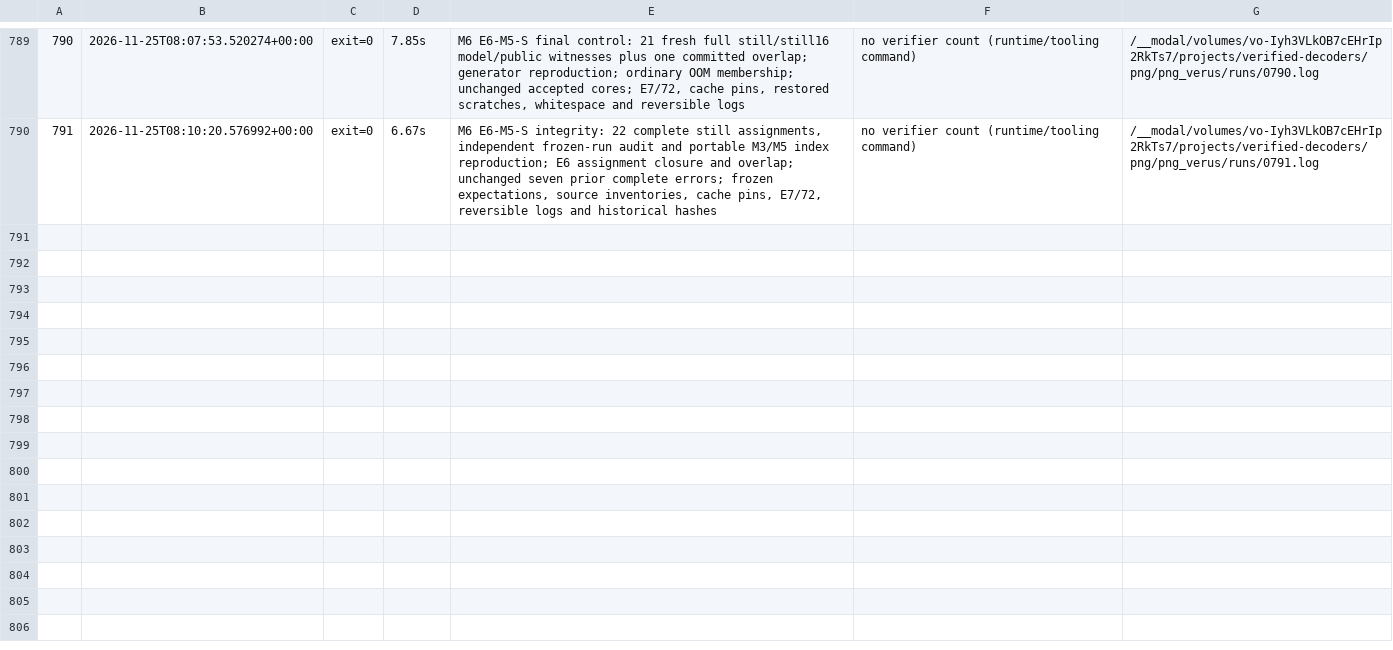
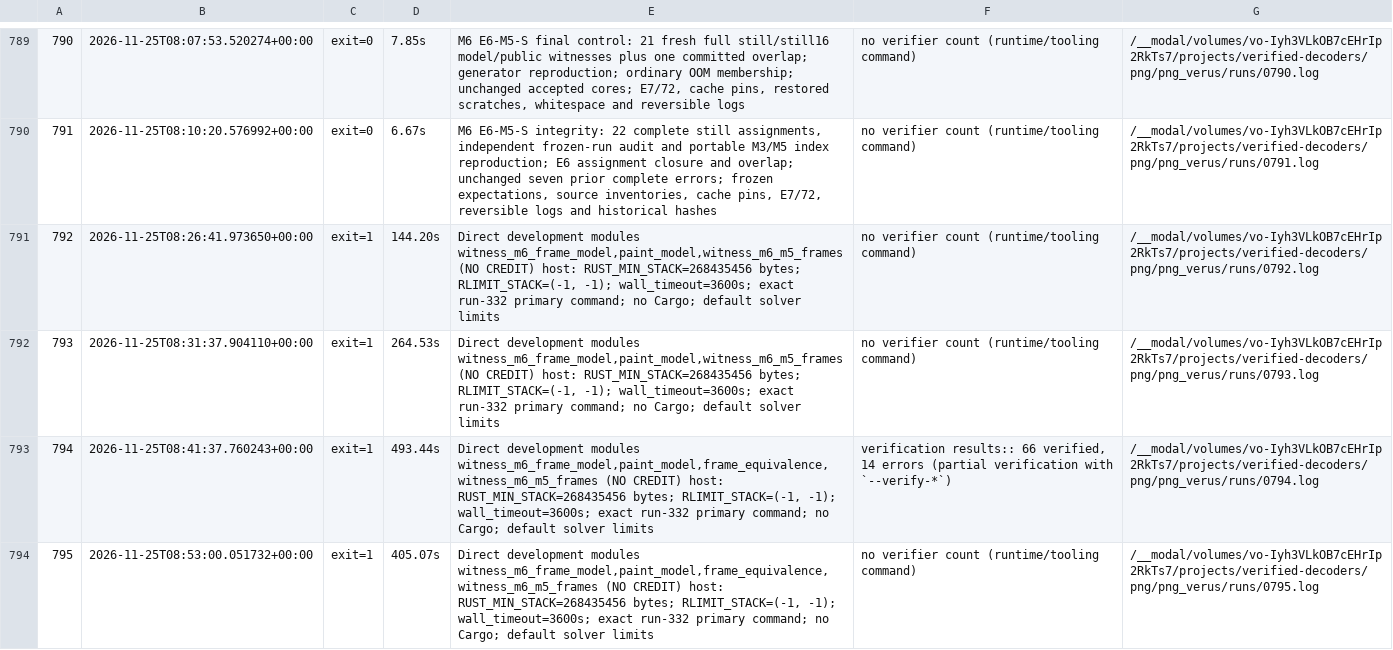
Before and after one commit to DpEpsilon/verified-rust-image-decoders, a TSV file: png/png_verus/RUNLOG.tsv, drawn as a sheet; only a part is shown, gaps mark what is left out; the diff covers the shown part only.

```diff
--- a/png/png_verus/RUNLOG.tsv
+++ b/png/png_verus/RUNLOG.tsv
@@ -790 +790,5 @@
 791	2026-11-25T08:10:20.576992+00:00	exit=0	6.67s	M6 E6-M5-S integrity: 22 complete still assignments, independent frozen-run audit and portable M3/M5 index reproduction; E6 assignment closure and overlap; unchanged seven prior complete errors; frozen expectations, source inventories, cache pins, E7/72, reversible logs and historical hashes	no verifier count (runtime/tooling command)	/__modal/volumes/vo-Iyh3VLkOB7cEHrIp2RkTs7/projects/verified-decoders/png/png_verus/runs/0791.log
+792	2026-11-25T08:26:41.973650+00:00	exit=1	144.20s	Direct development modules witness_m6_frame_model,paint_model,witness_m6_m5_frames (NO CREDIT) host: RUST_MIN_STACK=268435456 bytes; RLIMIT_STACK=(-1, -1); wall_timeout=3600s; exact run-332 primary command; no Cargo; default solver limits	no verifier count (runtime/tooling command)	/__modal/volumes/vo-Iyh3VLkOB7cEHrIp2RkTs7/projects/verified-decoders/png/png_verus/runs/0792.log
+793	2026-11-25T08:31:37.904110+00:00	exit=1	264.53s	Direct development modules witness_m6_frame_model,paint_model,witness_m6_m5_frames (NO CREDIT) host: RUST_MIN_STACK=268435456 bytes; RLIMIT_STACK=(-1, -1); wall_timeout=3600s; exact run-332 primary command; no Cargo; default solver limits	no verifier count (runtime/tooling command)	/__modal/volumes/vo-Iyh3VLkOB7cEHrIp2RkTs7/projects/verified-decoders/png/png_verus/runs/0793.log
+794	2026-11-25T08:41:37.760243+00:00	exit=1	493.44s	Direct development modules witness_m6_frame_model,paint_model,frame_equivalence,witness_m6_m5_frames (NO CREDIT) host: RUST_MIN_STACK=268435456 bytes; RLIMIT_STACK=(-1, -1); wall_timeout=3600s; exact run-332 primary command; no Cargo; default solver limits	verification results:: 66 verified, 14 errors (partial verification with `--verify-*`)	/__modal/volumes/vo-Iyh3VLkOB7cEHrIp2RkTs7/projects/verified-decoders/png/png_verus/runs/0794.log
+795	2026-11-25T08:53:00.051732+00:00	exit=1	405.07s	Direct development modules witness_m6_frame_model,paint_model,frame_equivalence,witness_m6_m5_frames (NO CREDIT) host: RUST_MIN_STACK=268435456 bytes; RLIMIT_STACK=(-1, -1); wall_timeout=3600s; exact run-332 primary command; no Cargo; default solver limits	no verifier count (runtime/tooling command)	/__modal/volumes/vo-Iyh3VLkOB7cEHrIp2RkTs7/projects/verified-decoders/png/png_verus/runs/0795.log
```
Also changed, not shown: 9 added rows elsewhere in this file, 27 other files.
